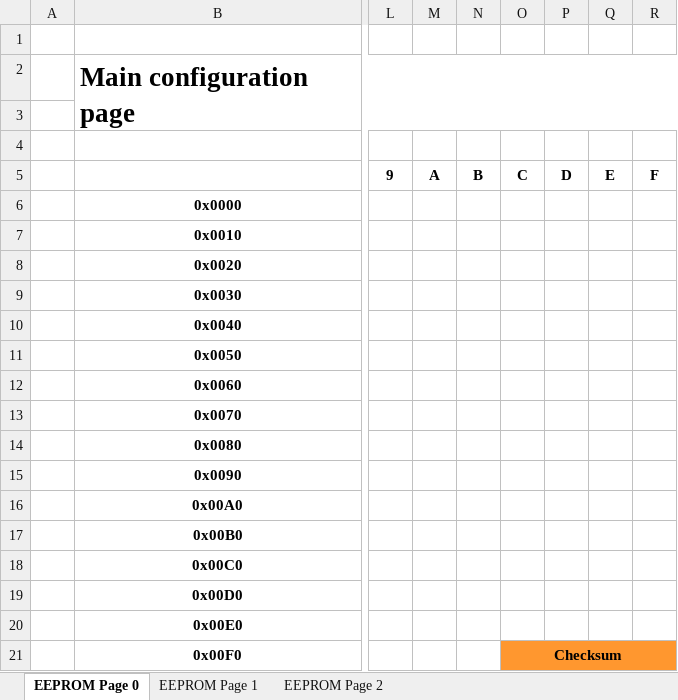
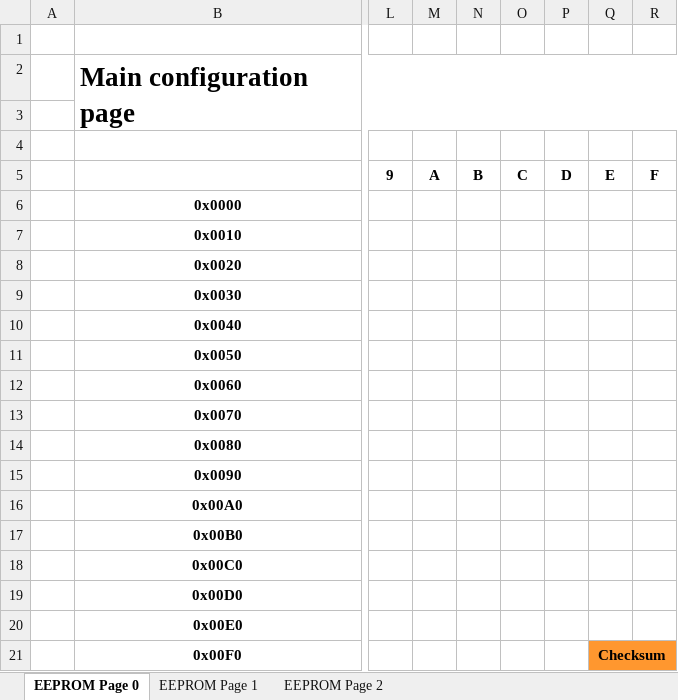
Before and after one commit to NeoProg2013/AIWM_hexapod, an Excel workbook: docs/EEPROM map.xlsx, sheet EEPROM Page 0, drawn as a sheet; only a part is shown, gaps mark what is left out; values as stored, in another font and other column widths than the file's, no borders; the diff names each change by its address in the sheet, - before the commit and + after, or states it on an @@ line.

Commit message:
1.0.200825 100775 Debug Changed EEPROM checksum size to 2 bytes Cosmetic refactoring

```diff
--- a/docs/EEPROM map.xlsx (sheet EEPROM Page 0)
+++ b/docs/EEPROM map.xlsx (sheet EEPROM Page 0)
-O21: Checksum
+O21: (empty)
-O21:P21 fill: #FF972F
+O21:P21 fill: none
-O21:R21 merged
-Q21: (empty)
+Q21: Checksum
+Q21:R21 merged
```
Also changed, not shown: sheet EEPROM Page 2, sheet EEPROM Page 1, 25 other files.
